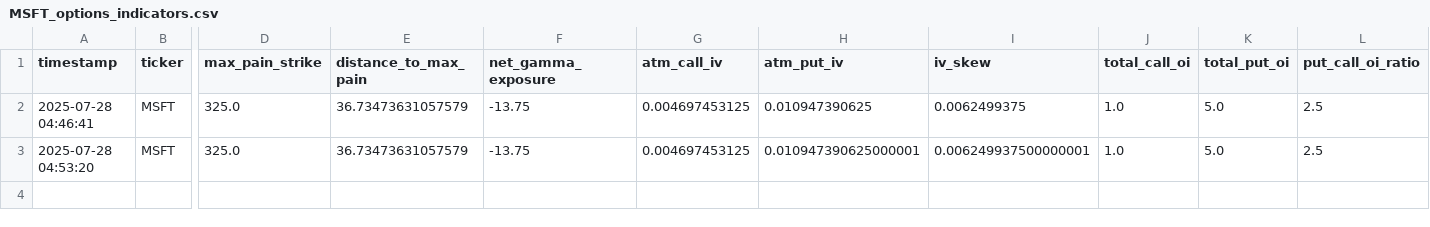
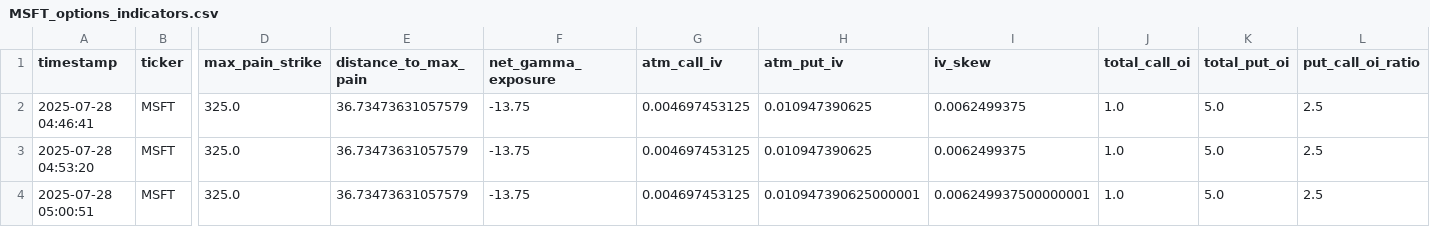
Before and after one commit to kobisanv/TradeTitan, a CSV file: datafetcher/data/OPTIONS/MSFT_options_indicators.csv, drawn as a sheet; only a part is shown, gaps mark what is left out; rows hold the shown columns only; the diff names each change by its address in the sheet, - before the commit and + after, or states it on an @@ line.

```diff
--- a/datafetcher/data/OPTIONS/MSFT_options_indicators.csv
+++ b/datafetcher/data/OPTIONS/MSFT_options_indicators.csv
-H3 (atm_put_iv): 0.010947390625000001
+H3 (atm_put_iv): 0.010947390625
-I3 (iv_skew): 0.006249937500000001
+I3 (iv_skew): 0.0062499375
+row 4: 2025-07-28 05:00:51 | MSFT | 325.0 | 36.73473631057579 | -13.75 | 0.004697453125 | 0.010947390625000001 | 0.006249937500000001 | 1.0 | 5.0 | 2.5
```
Also changed, not shown: datafetcher/data/OPTIONS/AMZN_options_chain.csv, datafetcher/data/OPTIONS/GOOGL_options_indicators.csv, 21 other files.
